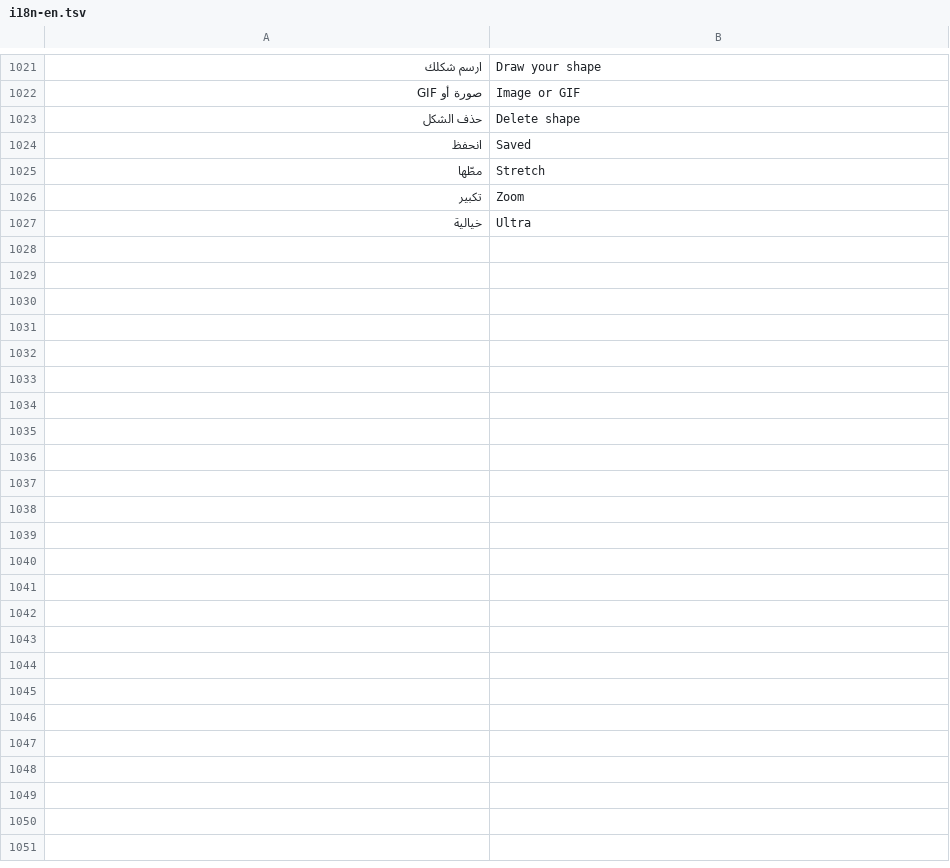
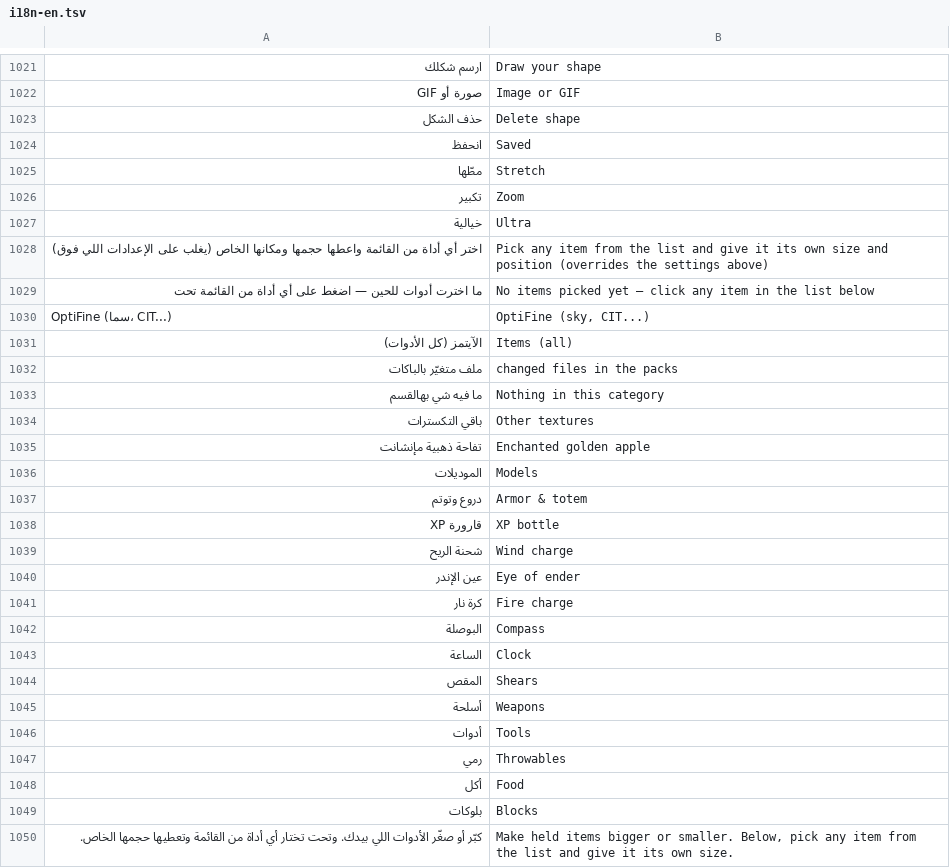
Before and after one commit to abduallaf3-create/mc-pack-studio, a TSV file: build/i18n-en.tsv, drawn as a sheet; only a part is shown, gaps mark what is left out; the diff names each change by its address in the sheet, - before the commit and + after, or states it on an @@ line.

```diff
--- a/build/i18n-en.tsv
+++ b/build/i18n-en.tsv
+row 1028: اختر أي أداة من القائمة واعطها حجمها ومكانها الخاص (يغلب على الإعدادات اللي فوق) | Pick any item from the list and give it its own size and position (overrides the settings above)
+row 1029: ما اخترت أدوات للحين — اضغط على أي أداة من القائمة تحت | No items picked yet — click any item in the list below
+row 1030: OptiFine (سما، CIT...) | OptiFine (sky, CIT...)
+row 1031: الآيتمز (كل الأدوات) | Items (all)
+row 1032: ملف متغيّر بالباكات | changed files in the packs
+row 1033: ما فيه شي بهالقسم | Nothing in this category
+row 1034: باقي التكسترات | Other textures
+row 1035: تفاحة ذهبية مإنشانت | Enchanted golden apple
+row 1036: الموديلات | Models
+row 1037: دروع وتوتم | Armor & totem
+row 1038: قارورة XP | XP bottle
+row 1039: شحنة الريح | Wind charge
+row 1040: عين الإندر | Eye of ender
+row 1041: كرة نار | Fire charge
+row 1042: البوصلة | Compass
+row 1043: الساعة | Clock
+row 1044: المقص | Shears
+row 1045: أسلحة | Weapons
+row 1046: أدوات | Tools
+row 1047: رمي | Throwables
+row 1048: أكل | Food
+row 1049: بلوكات | Blocks
+row 1050: كبّر أو صغّر الأدوات اللي بيدك. وتحت تختار أي أداة من القائمة وتعطيها حجمها الخاص. | Make held items bigger or smaller. Below, pick any item from the list and give it its own size.
```
Also changed, not shown: 6 other files.
